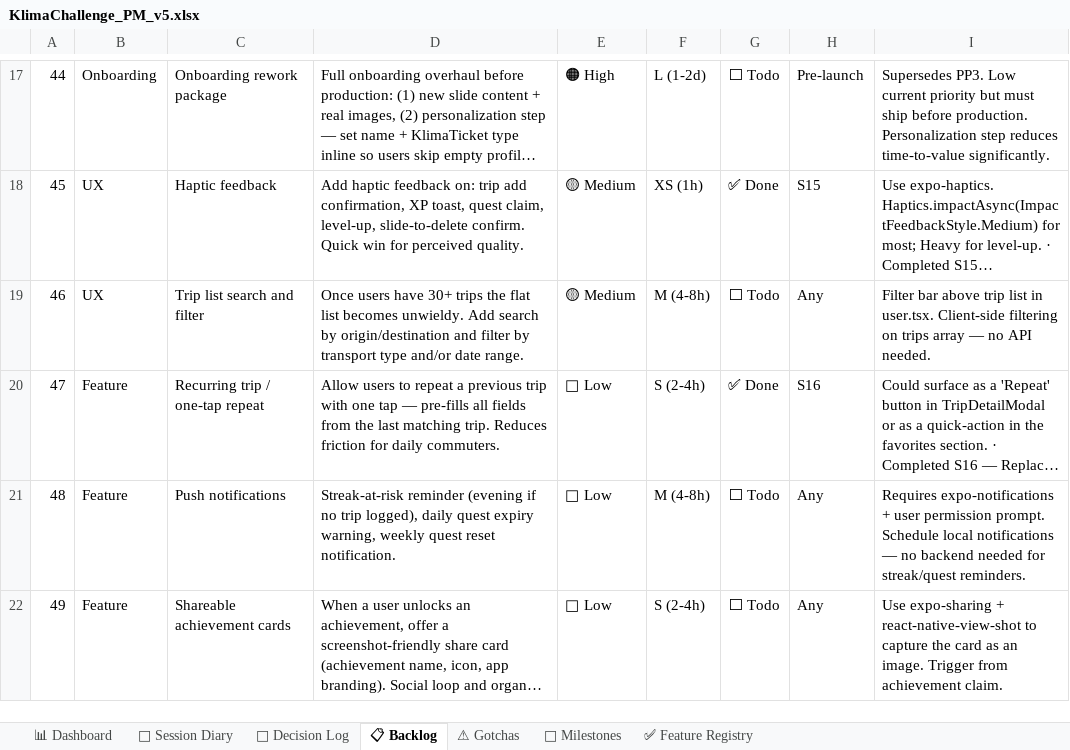
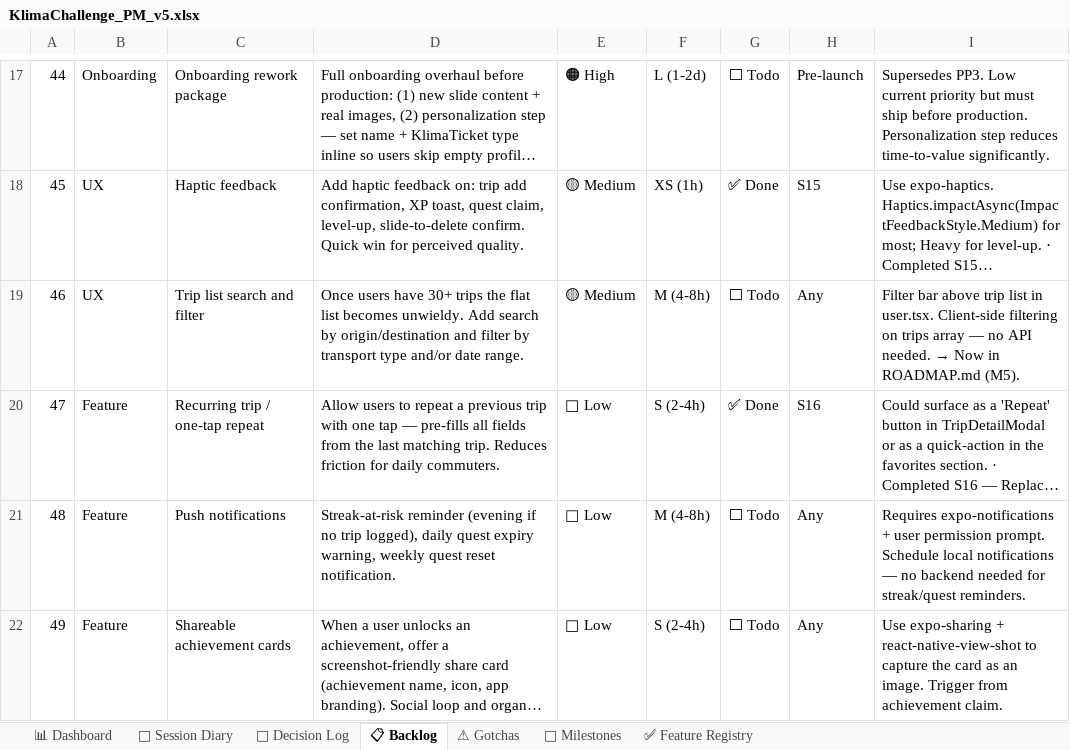
Before and after one commit to HereggerGabriel/KlimaChallenge, an Excel workbook: docs/KlimaChallenge_PM_v5.xlsx, sheet 📋 Backlog, drawn as a sheet; only a part is shown, gaps mark what is left out; long unchanged cells end in …; values as stored, in another font and other column widths than the file's, no cell formats; the diff covers the shown part only; the diff names each change by its address in the sheet, - before the commit and + after, or states it on an @@ line.

```diff
--- a/docs/KlimaChallenge_PM_v5.xlsx (sheet 📋 Backlog)
+++ b/docs/KlimaChallenge_PM_v5.xlsx (sheet 📋 Backlog)
@@ I19: …API needed. → …API needed. → Now in ROADMAP.md (M5). @@
```
Also changed, not shown: 10 edited cells elsewhere in this sheet, sheet 📊 Dashboard, cell formats, 1 other file.
